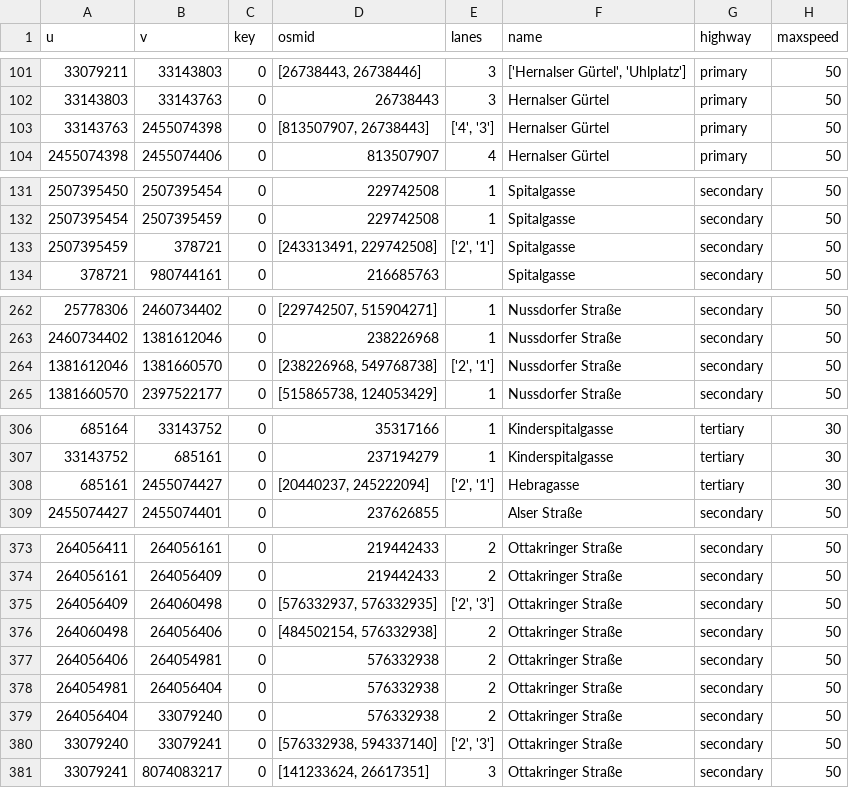
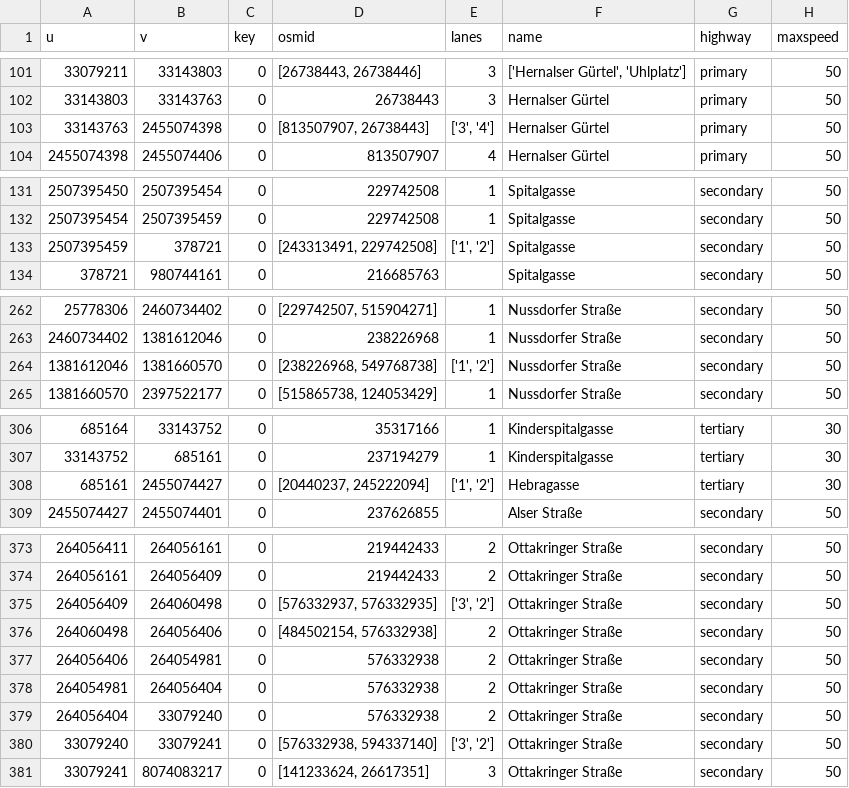
Before and after one commit to amorfinv/sesar_conf_paper, a CSV file: graph_definition/gis/streets/edges.csv, drawn as a sheet; only a part is shown, gaps mark what is left out; the diff covers the shown part only; the diff names each change by its address in the sheet, - before the commit and + after, or states it on an @@ line.

```diff
--- a/graph_definition/gis/streets/edges.csv
+++ b/graph_definition/gis/streets/edges.csv
-E103 (lanes): ['4', '3']
+E103 (lanes): ['3', '4']
-E133 (lanes): ['2', '1']
+E133 (lanes): ['1', '2']
-E264 (lanes): ['2', '1']
+E264 (lanes): ['1', '2']
-E308 (lanes): ['2', '1']
+E308 (lanes): ['1', '2']
-E375 (lanes): ['2', '3']
+E375 (lanes): ['3', '2']
-E380 (lanes): ['2', '3']
+E380 (lanes): ['3', '2']
```
Also changed, not shown: 25 edited cells elsewhere in this file, graph_definition/gis/streets/edges_clean.csv, graph_definition/gis/streets/nodes_clean.csv, 13 other files.
